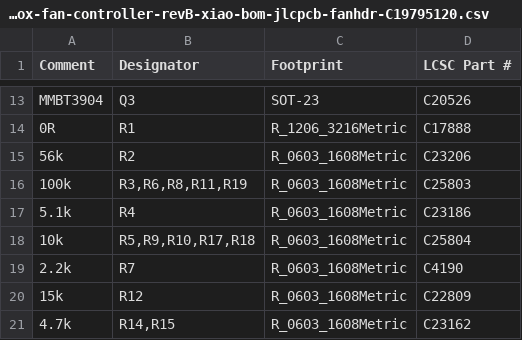
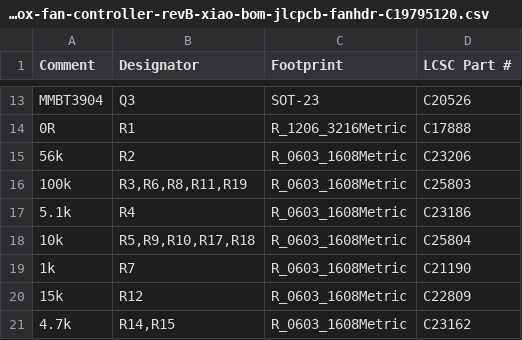
Before and after one commit to Aryeh95/default, a CSV file: cr-box-fan-controller-revB/xiao/fab/cr-box-fan-controller-revB-xiao-bom-jlcpcb-fanhdr-C19795120.csv, drawn as a sheet; only a part is shown, gaps mark what is left out.

Commit message:
Rev B: CH224A on the I2C bus, R7 1k, thermal vias at the 12 V converter
- CH224A CFG2/SCL and CFG3/SDA joined to the XIAO I2C bus; firmware reads
  the negotiated protocol and the charger's available current/power.
- R7 2.2k -> 1k (C21190) so Q3 stays saturated with many fans.
- Three extra ground vias next to the TPS54302 GND pin.
- Router: SDA/SCL keep their routing order; unused escape vias pruned.
DRC 0/0, netlist 33 nets / 142 pins, firmware compiles.

```diff
--- a/cr-box-fan-controller-revB/xiao/fab/cr-box-fan-controller-revB-xiao-bom-jlcpcb-fanhdr-C19795120.csv
+++ b/cr-box-fan-controller-revB/xiao/fab/cr-box-fan-controller-revB-xiao-bom-jlcpcb-fanhdr-C19795120.csv
@@ -18,3 +18,3 @@ MMBT3904,Q3,SOT-23,C20526
 10k,"R5,R9,R10,R17,R18",R_0603_1608Metric,C25804
-2.2k,R7,R_0603_1608Metric,C4190
+1k,R7,R_0603_1608Metric,C21190
 15k,R12,R_0603_1608Metric,C22809
```
Also changed, not shown: cr-box-fan-controller-revB/xiao/fab/cr-box-fan-controller-revB-xiao-bom-jlcpcb-fanhdr-C2847671.csv, cr-box-fan-controller-revB/xiao/fab/cr-box-fan-controller-revB-xiao-bom-jlcpcb-with-tht.csv, 24 other files.
